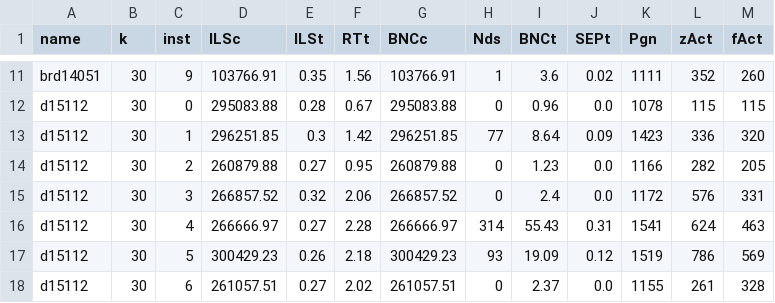
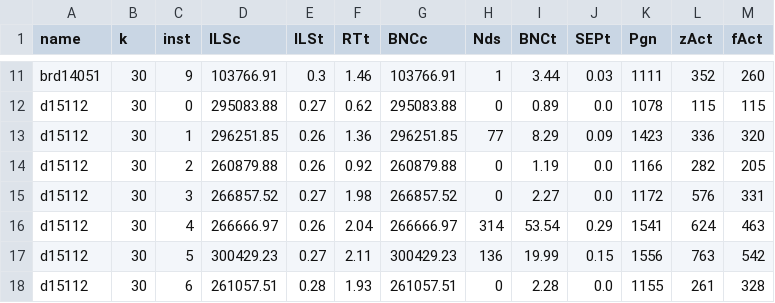
Before and after one commit to spideryzarc/kWTRP, a CSV file: results/resultWLQLMain_30.csv, drawn as a sheet; only a part is shown, gaps mark what is left out; the diff covers the shown part only; the diff names each change by its address in the sheet, - before the commit and + after, or states it on an @@ line.

```diff
--- a/results/resultWLQLMain_30.csv
+++ b/results/resultWLQLMain_30.csv
-E11 (ILSt): 0.35
+E11 (ILSt): 0.3
-F11 (RTt): 1.56
+F11 (RTt): 1.46
-I11 (BNCt): 3.6
+I11 (BNCt): 3.44
-J11 (SEPt): 0.02
+J11 (SEPt): 0.03
-E12 (ILSt): 0.28
+E12 (ILSt): 0.27
-F12 (RTt): 0.67
+F12 (RTt): 0.62
-I12 (BNCt): 0.96
+I12 (BNCt): 0.89
-E13 (ILSt): 0.3
+E13 (ILSt): 0.26
-F13 (RTt): 1.42
+F13 (RTt): 1.36
-I13 (BNCt): 8.64
+I13 (BNCt): 8.29
-E14 (ILSt): 0.27
+E14 (ILSt): 0.26
-F14 (RTt): 0.95
+F14 (RTt): 0.92
-I14 (BNCt): 1.23
+I14 (BNCt): 1.19
-E15 (ILSt): 0.32
+E15 (ILSt): 0.27
-F15 (RTt): 2.06
+F15 (RTt): 1.98
-I15 (BNCt): 2.4
+I15 (BNCt): 2.27
-E16 (ILSt): 0.27
+E16 (ILSt): 0.26
-F16 (RTt): 2.28
+F16 (RTt): 2.04
-I16 (BNCt): 55.43
+I16 (BNCt): 53.54
-J16 (SEPt): 0.31
+J16 (SEPt): 0.29
-E17 (ILSt): 0.26
+E17 (ILSt): 0.27
-F17 (RTt): 2.18
+F17 (RTt): 2.11
-H17 (Nds): 93
+H17 (Nds): 136
-I17 (BNCt): 19.09
+I17 (BNCt): 19.99
-J17 (SEPt): 0.12
+J17 (SEPt): 0.15
-K17 (Pgn): 1519
+K17 (Pgn): 1556
-L17 (zAct): 786
+L17 (zAct): 763
-M17 (fAct): 569
+M17 (fAct): 542
-E18 (ILSt): 0.27
+E18 (ILSt): 0.28
-F18 (RTt): 2.02
+F18 (RTt): 1.93
-I18 (BNCt): 2.37
+I18 (BNCt): 2.28
```
Also changed, not shown: 157 edited cells elsewhere in this file, results/resultWLQLMain_40.csv, results/resultWLQLMain_50.csv, 2 other files.
